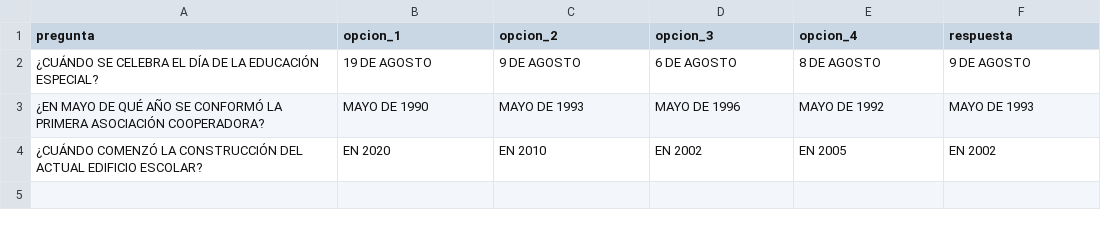
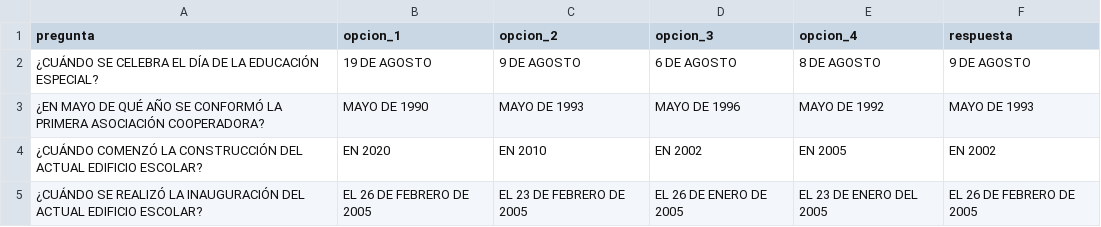
Before and after one commit to PierottiBR/quiz-escolar, a CSV file: data/secundaria.csv, drawn as a sheet; the diff names each change by its address in the sheet, - before the commit and + after, or states it on an @@ line.

Commit message:
Actualizar preguntas de Secundaria

```diff
--- a/data/secundaria.csv
+++ b/data/secundaria.csv
+row 5: ¿CUÁNDO SE REALIZÓ LA INAUGURACIÓN DEL ACTUAL EDIFICIO ESCOLAR? | EL 26 DE FEBRERO DE 2005 | EL 23 DE FEBRERO DE 2005 | EL 26 DE ENERO DE 2005 | EL 23 DE ENERO DEL 2005 | EL 26 DE FEBRERO DE 2005
```
